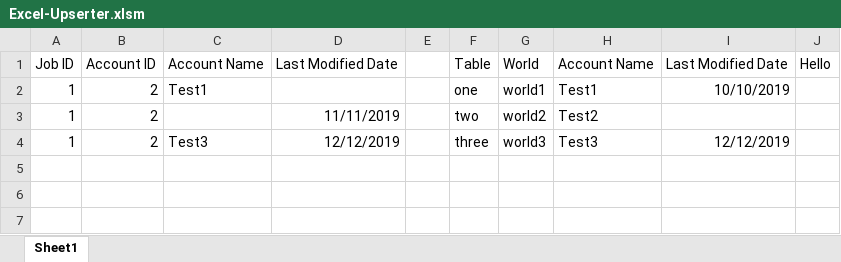
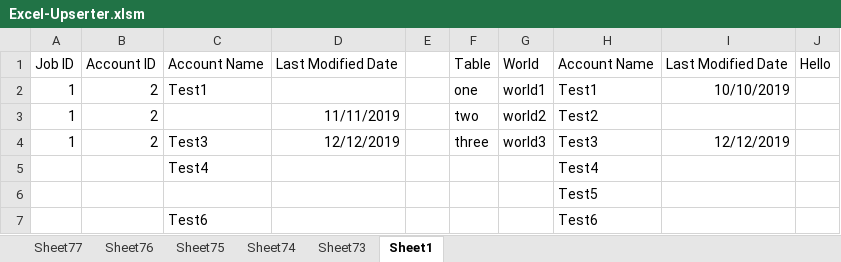
Before and after one commit to jimmyh3/Excel-Upserter, an Excel workbook: Excel-Upserter.xlsm, sheet Sheet1, drawn as a sheet; values as stored, in another font and other column widths than the file's, no borders; table styles not drawn; the diff names each change by its address in the sheet, - before the commit and + after, or states it on an @@ line.

```diff
--- a/Excel-Upserter.xlsm (sheet Sheet1)
+++ b/Excel-Upserter.xlsm (sheet Sheet1)
+sheet tab: Sheet77
+sheet tab: Sheet76
+sheet tab: Sheet75
+sheet tab: Sheet74
+sheet tab: Sheet73
+row 5:  |  | Test4 |  |  |  |  | Test4
+row 6:  |  |  |  |  |  |  | Test5
+row 7:  |  | Test6 |  |  |  |  | Test6
```
